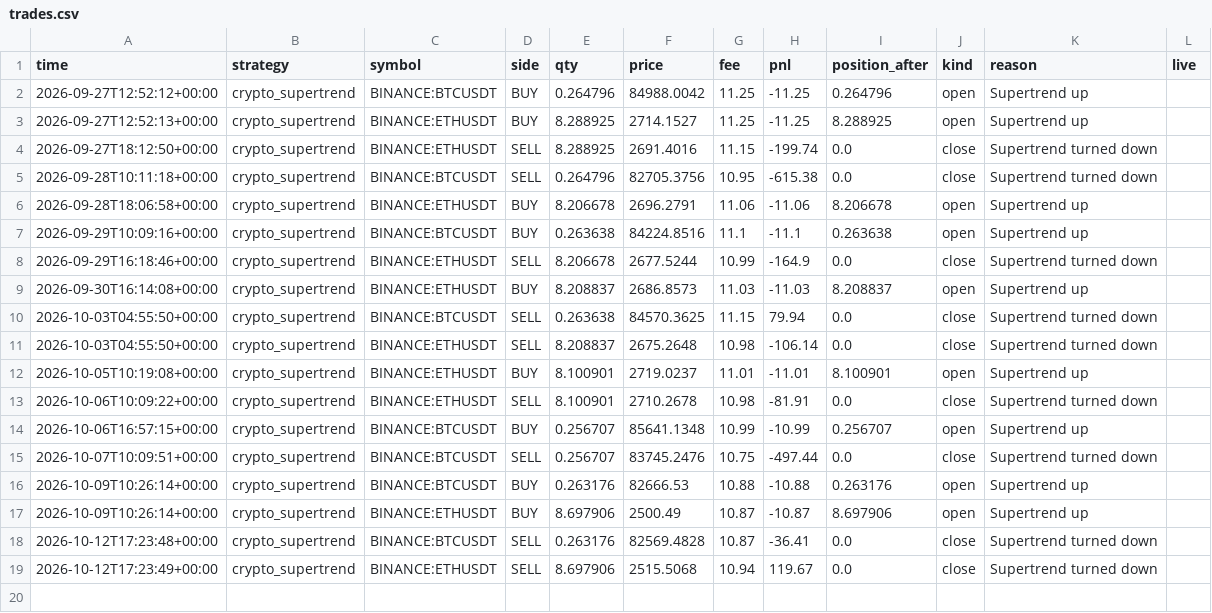
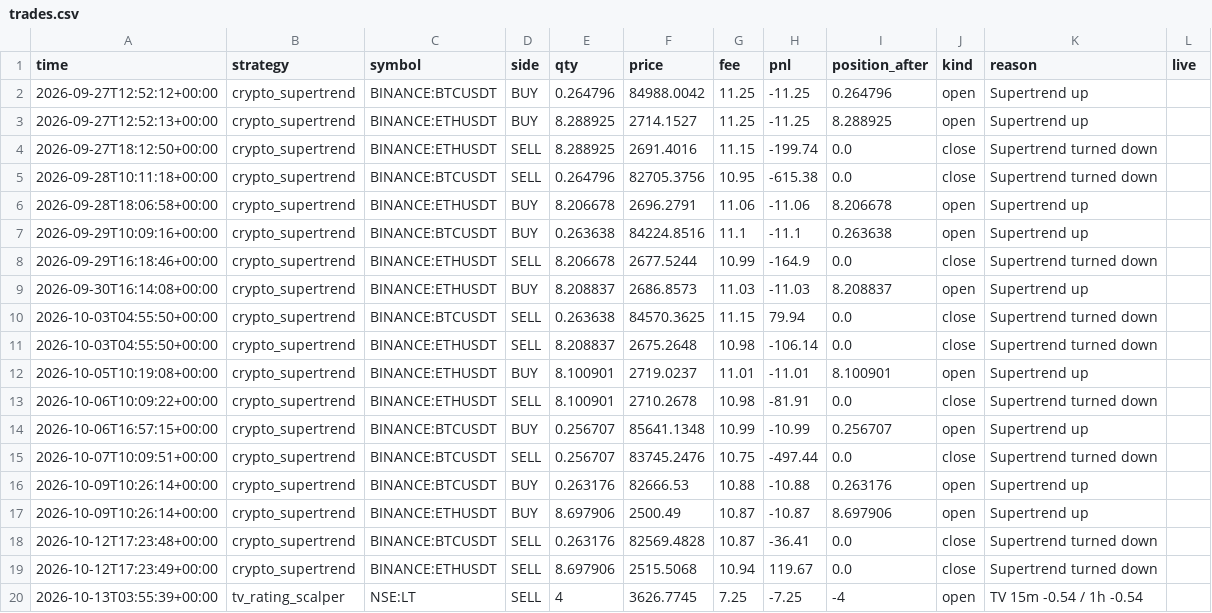
Before and after one commit to Yuvansh-Shah/algo-trading-platform, a CSV file: state/trades.csv, drawn as a sheet; the diff names each change by its address in the sheet, - before the commit and + after, or states it on an @@ line.

```diff
--- a/state/trades.csv
+++ b/state/trades.csv
+row 20: 2026-10-13T03:55:39+00:00 | tv_rating_scalper | NSE:LT | SELL | 4 | 3626.7745 | 7.25 | -7.25 | -4 | open | TV 15m -0.54 / 1h -0.54
```
Also changed, not shown: state/equity.csv, 4 other files.
